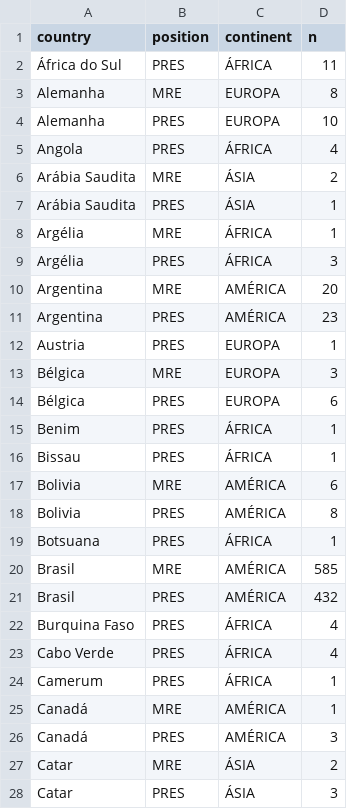
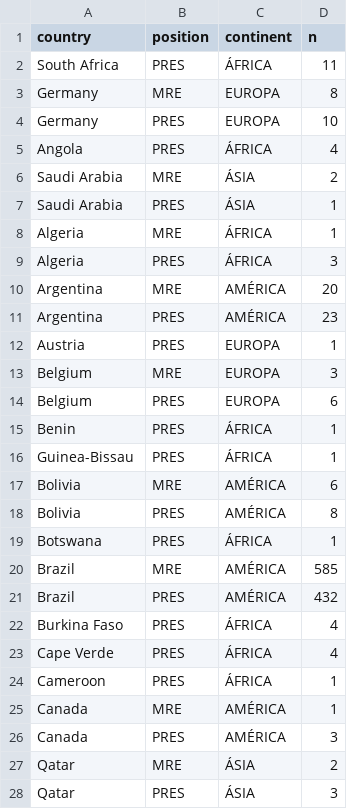
Before and after one commit to rocha-felipeferreira/thesis_data, a CSV file: data analysis/methodology/country_speeches.csv, drawn as a sheet; only a part is shown; the diff covers the shown part only; the diff names each change by its address in the sheet, - before the commit and + after, or states it on an @@ line.

```diff
--- a/data analysis/methodology/country_speeches.csv
+++ b/data analysis/methodology/country_speeches.csv
-A2 (country): África do Sul
+A2 (country): South Africa
-A3:A4 (country): Alemanha
+A3:A4 (country): Germany
-A6:A7 (country): Arábia Saudita
+A6:A7 (country): Saudi Arabia
-A8:A9 (country): Argélia
+A8:A9 (country): Algeria
-A13:A14 (country): Bélgica
+A13:A14 (country): Belgium
-A15 (country): Benim
+A15 (country): Benin
-A16 (country): Bissau
+A16 (country): Guinea-Bissau
-A19 (country): Botsuana
+A19 (country): Botswana
-A20:A21 (country): Brasil
+A20:A21 (country): Brazil
-A22 (country): Burquina Faso
+A22 (country): Burkina Faso
-A23 (country): Cabo Verde
+A23 (country): Cape Verde
-A24 (country): Camerum
+A24 (country): Cameroon
-A25:A26 (country): Canadá
+A25:A26 (country): Canada
-A27:A28 (country): Catar
+A27:A28 (country): Qatar
```
Also changed, not shown: 1 added row, 2 removed rows and 92 edited cells elsewhere in this file, 1 other file.
